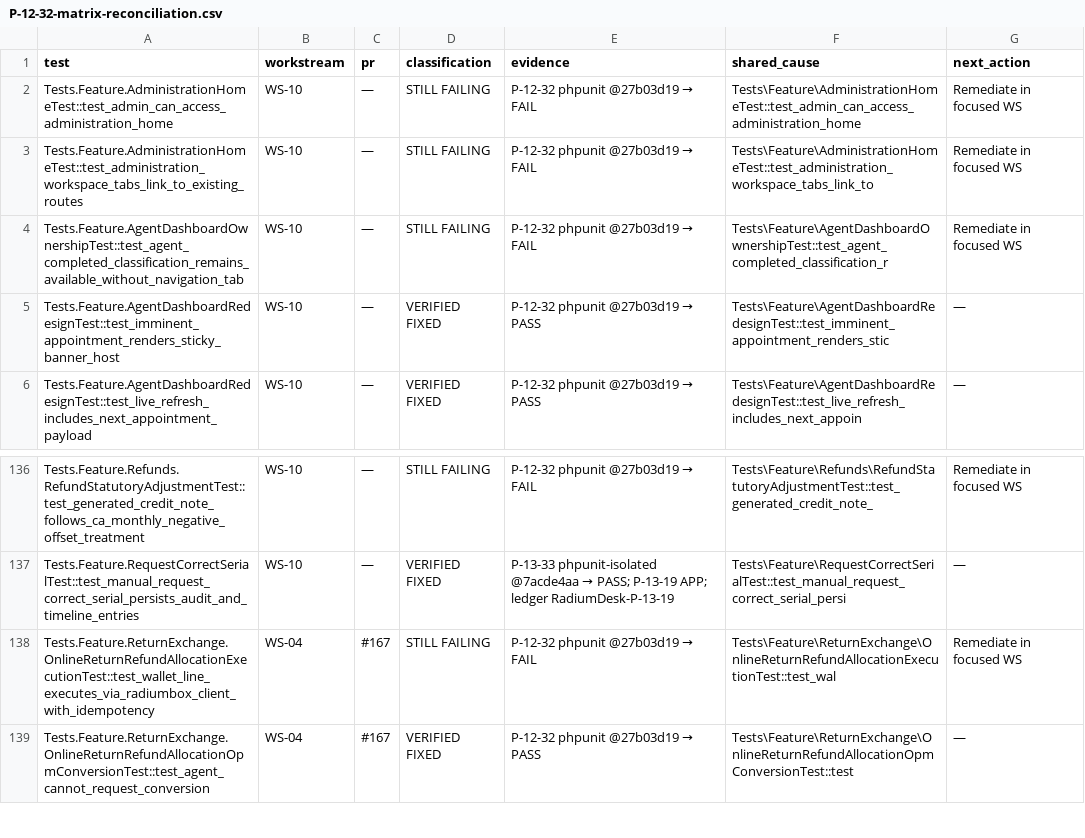
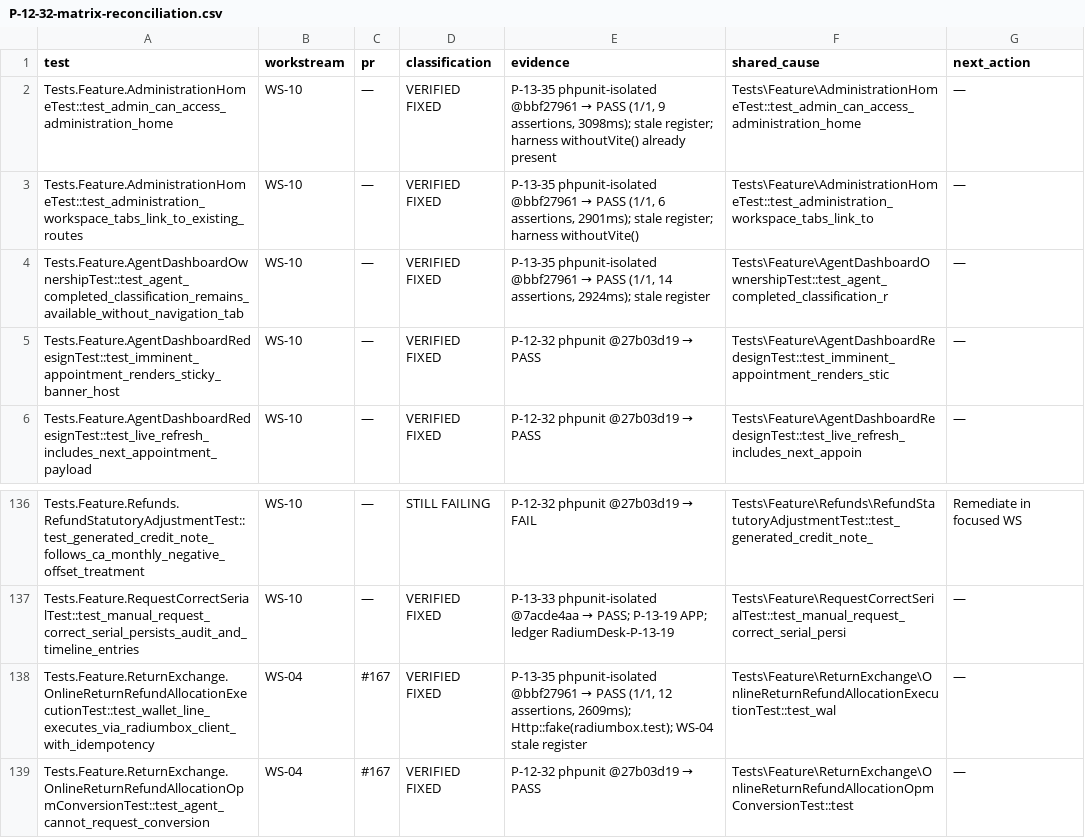
Before and after one commit to radium-foundation/radium-desk, a CSV file: .artifacts/P-12-32-matrix-reconciliation.csv, drawn as a sheet; only a part is shown, gaps mark what is left out.

```diff
--- a/.artifacts/P-12-32-matrix-reconciliation.csv
+++ b/.artifacts/P-12-32-matrix-reconciliation.csv
@@ -1,5 +1,5 @@
 test,workstream,pr,classification,evidence,shared_cause,next_action
-Tests.Feature.AdministrationHomeTest::test_admin_can_access_administration_home,WS-10,—,STILL FAILING,P-12-32 phpunit @27b03d19 → FAIL,Tests\Feature\AdministrationHomeTest::test_admin_can_access_administration_home,Remediate in focused WS
-Tests.Feature.AdministrationHomeTest::test_administration_workspace_tabs_link_to_existing_routes,WS-10,—,STILL FAILING,P-12-32 phpunit @27b03d19 → FAIL,Tests\Feature\AdministrationHomeTest::test_administration_workspace_tabs_link_to,Remediate in focused WS
-Tests.Feature.AgentDashboardOwnershipTest::test_agent_completed_classification_remains_available_without_navigation_tab,WS-10,—,STILL FAILING,P-12-32 phpunit @27b03d19 → FAIL,Tests\Feature\AgentDashboardOwnershipTest::test_agent_completed_classification_r,Remediate in focused WS
+Tests.Feature.AdministrationHomeTest::test_admin_can_access_administration_home,WS-10,—,VERIFIED FIXED,"P-13-35 phpunit-isolated @bbf27961 → PASS (1/1, 9 assertions, 3098ms); stale register; harness withoutVite() already present",Tests\Feature\AdministrationHomeTest::test_admin_can_access_administration_home,—
+Tests.Feature.AdministrationHomeTest::test_administration_workspace_tabs_link_to_existing_routes,WS-10,—,VERIFIED FIXED,"P-13-35 phpunit-isolated @bbf27961 → PASS (1/1, 6 assertions, 2901ms); stale register; harness withoutVite()",Tests\Feature\AdministrationHomeTest::test_administration_workspace_tabs_link_to,—
+Tests.Feature.AgentDashboardOwnershipTest::test_agent_completed_classification_remains_available_without_navigation_tab,WS-10,—,VERIFIED FIXED,"P-13-35 phpunit-isolated @bbf27961 → PASS (1/1, 14 assertions, 2924ms); stale register",Tests\Feature\AgentDashboardOwnershipTest::test_agent_completed_classification_r,—
 Tests.Feature.AgentDashboardRedesignTest::test_imminent_appointment_renders_sticky_banner_host,WS-10,—,VERIFIED FIXED,P-12-32 phpunit @27b03d19 → PASS,Tests\Feature\AgentDashboardRedesignTest::test_imminent_appointment_renders_stic,—
@@ -137,3 +137,3 @@ Tests.Feature.Refunds.RefundStatutoryAdjustmentTest::test_generated_credit_note_
 Tests.Feature.RequestCorrectSerialTest::test_manual_request_correct_serial_persists_audit_and_timeline_entries,WS-10,—,VERIFIED FIXED,P-13-33 phpunit-isolated @7acde4aa → PASS; P-13-19 APP; ledger RadiumDesk-P-13-19,Tests\Feature\RequestCorrectSerialTest::test_manual_request_correct_serial_persi,—
-Tests.Feature.ReturnExchange.OnlineReturnRefundAllocationExecutionTest::test_wallet_line_executes_via_radiumbox_client_with_idempotency,WS-04,#167,STILL FAILING,P-12-32 phpunit @27b03d19 → FAIL,Tests\Feature\ReturnExchange\OnlineReturnRefundAllocationExecutionTest::test_wal,Remediate in focused WS
+Tests.Feature.ReturnExchange.OnlineReturnRefundAllocationExecutionTest::test_wallet_line_executes_via_radiumbox_client_with_idempotency,WS-04,#167,VERIFIED FIXED,"P-13-35 phpunit-isolated @bbf27961 → PASS (1/1, 12 assertions, 2609ms); Http::fake(radiumbox.test); WS-04 stale register",Tests\Feature\ReturnExchange\OnlineReturnRefundAllocationExecutionTest::test_wal,—
 Tests.Feature.ReturnExchange.OnlineReturnRefundAllocationOpmConversionTest::test_agent_cannot_request_conversion,WS-04,#167,VERIFIED FIXED,P-12-32 phpunit @27b03d19 → PASS,Tests\Feature\ReturnExchange\OnlineReturnRefundAllocationOpmConversionTest::test,—
```
Also changed, not shown: 1 other file.
